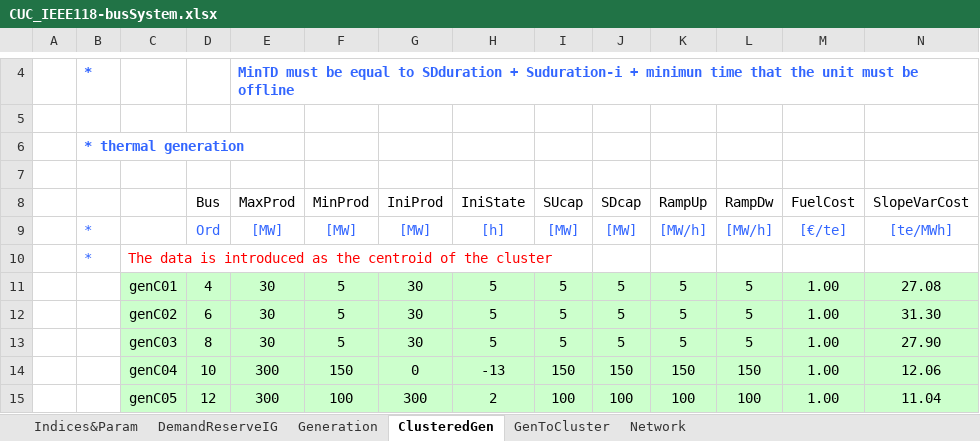
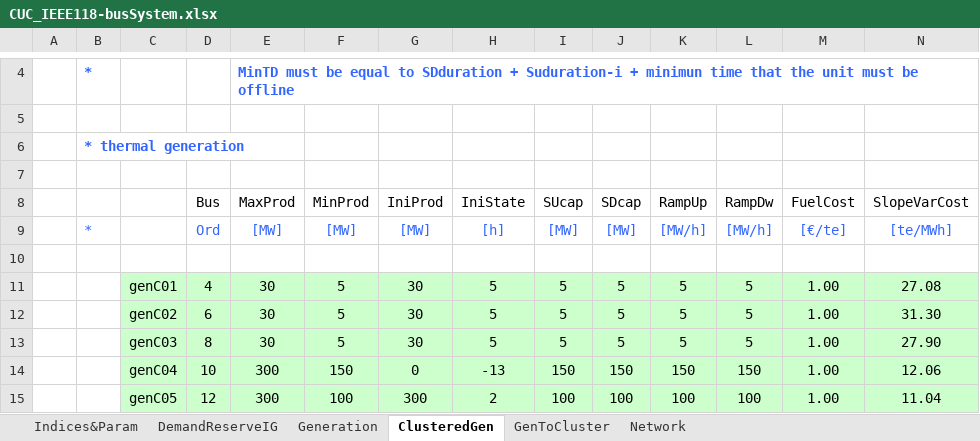
Before and after one commit to datejada/CUC-data, an Excel workbook: CUC_IEEE118-busSystem.xlsx, sheet ClusteredGen, drawn as a sheet; only a part is shown, gaps mark what is left out; values as stored, in another font and other column widths than the file's, no borders; rows hold the shown columns only; the diff names each change by its address in the sheet, - before the commit and + after, or states it on an @@ line.

```diff
--- a/CUC_IEEE118-busSystem.xlsx (sheet ClusteredGen)
+++ b/CUC_IEEE118-busSystem.xlsx (sheet ClusteredGen)
-row 10:  | * | The data is introduced as the centroid of the cluster
+row 10: (empty)
```
Also changed, not shown: sheet Generation, sheet DemandReserveIG, formulas that keep their value, CUC_IEEE39-busSystem.xlsx.
